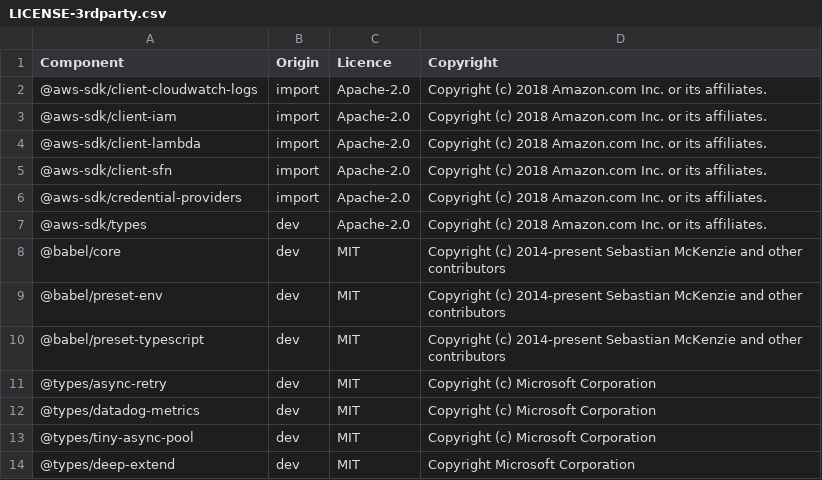
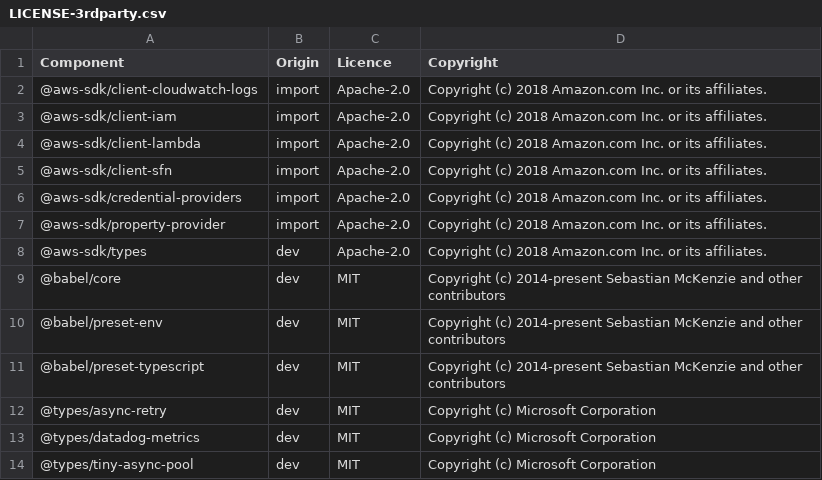
Before and after one commit to DataDog/datadog-ci, a CSV file: LICENSE-3rdparty.csv, drawn as a sheet; only a part is shown; the shorter side is filled out with more unchanged rows.

Commit message:
update license

```diff
--- a/LICENSE-3rdparty.csv
+++ b/LICENSE-3rdparty.csv
@@ -6,2 +6,3 @@ Component,Origin,Licence,Copyright
 @aws-sdk/credential-providers,import,Apache-2.0,Copyright (c) 2018 Amazon.com Inc. or its affiliates.
+@aws-sdk/property-provider,import,Apache-2.0,Copyright (c) 2018 Amazon.com Inc. or its affiliates.
 @aws-sdk/types,dev,Apache-2.0,Copyright (c) 2018 Amazon.com Inc. or its affiliates.
```
